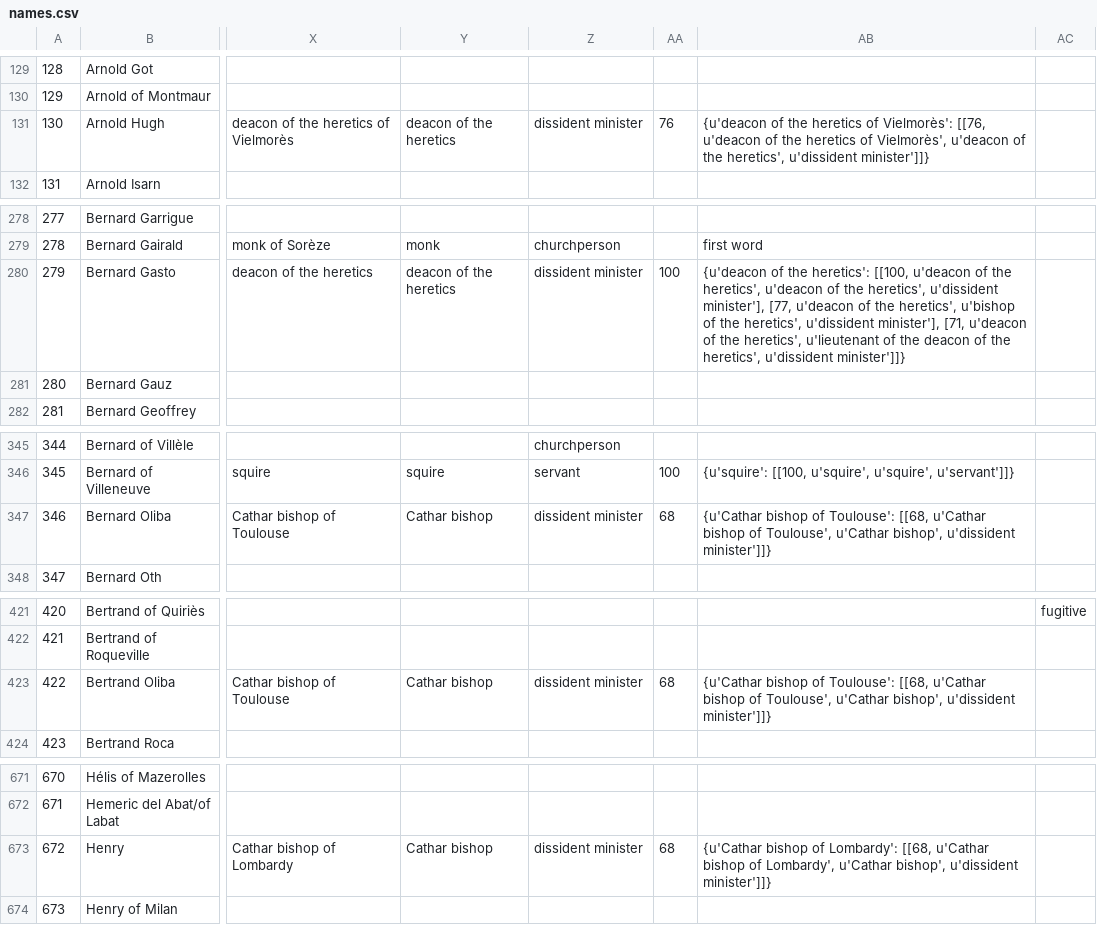
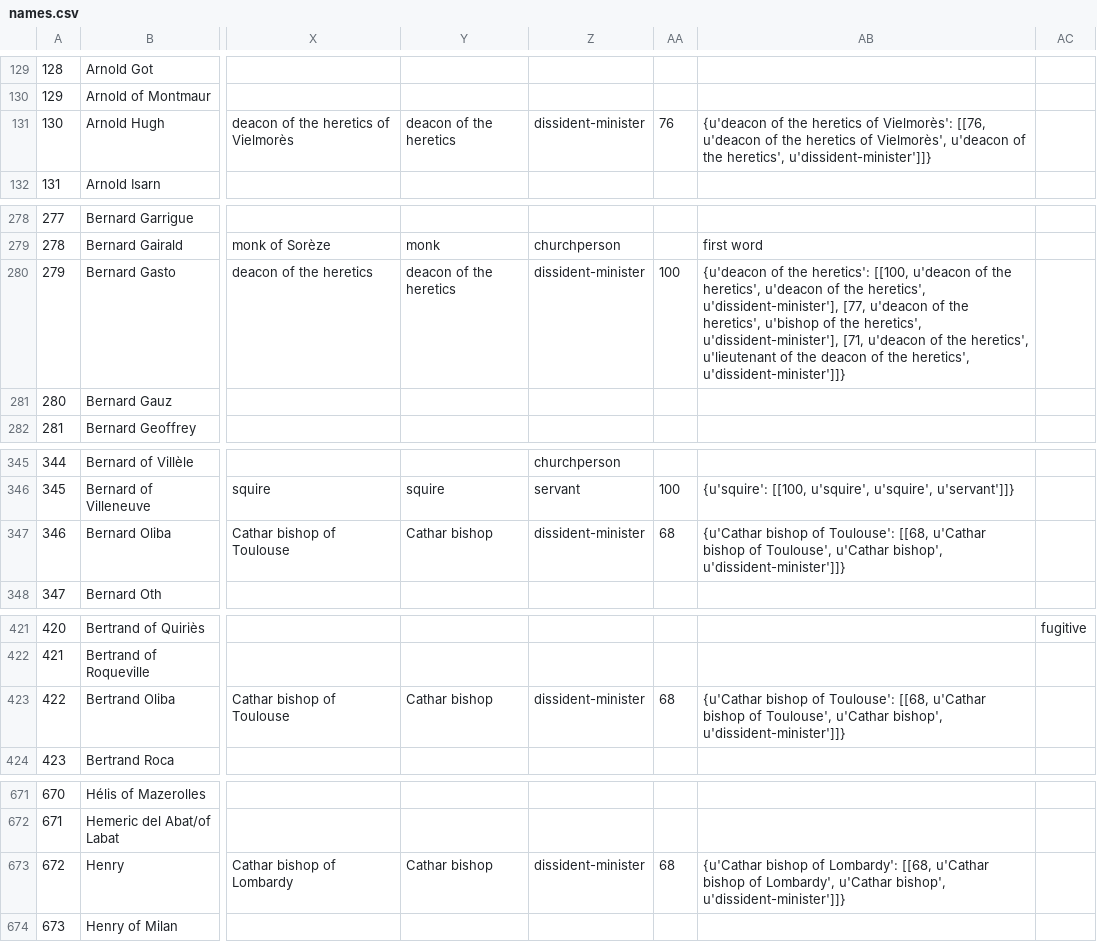
Before and after one commit to DISSINET/visualizations, a CSV file: app/data/regtou/names.csv, drawn as a sheet; only a part is shown, gaps mark what is left out; the diff covers the shown part only; the diff names each change by its address in the sheet, - before the commit and + after, or states it on an @@ line.

```diff
--- a/app/data/regtou/names.csv
+++ b/app/data/regtou/names.csv
-Z131: dissident minister
+Z131: dissident-minister
-AB131: …the heretics', u'dissident minister']]}
+AB131: …the heretics', u'dissident-minister']]}
-Z280: dissident minister
+Z280: dissident-minister
-AB280: …the heretics', u'dissident minister'], [77, u'deacon of the heretics', u'bishop of the heretics', u'dissident minister'], [71, u'deacon of the heretics', u'lieutenant of the deacon of the heretics', u'dissident minister']]}
+AB280: …the heretics', u'dissident-minister'], [77, u'deacon of the heretics', u'bishop of the heretics', u'dissident-minister'], [71, u'deacon of the heretics', u'lieutenant of the deacon of the heretics', u'dissident-minister']]}
-Z347: dissident minister
+Z347: dissident-minister
-AB347: …u'Cathar bishop', u'dissident minister']]}
+AB347: …u'Cathar bishop', u'dissident-minister']]}
-Z423: dissident minister
+Z423: dissident-minister
-AB423: …u'Cathar bishop', u'dissident minister']]}
+AB423: …u'Cathar bishop', u'dissident-minister']]}
-Z673: dissident minister
+Z673: dissident-minister
-AB673: …u'Cathar bishop', u'dissident minister']]}
+AB673: …u'Cathar bishop', u'dissident-minister']]}
```
Also changed, not shown: 48 edited cells elsewhere in this file, 1 other file.
